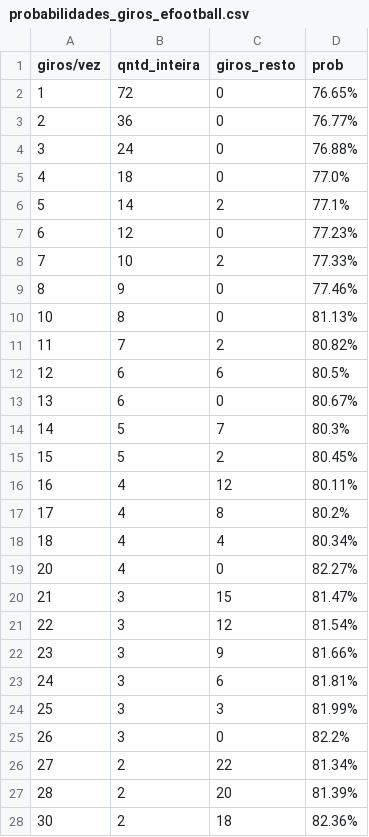
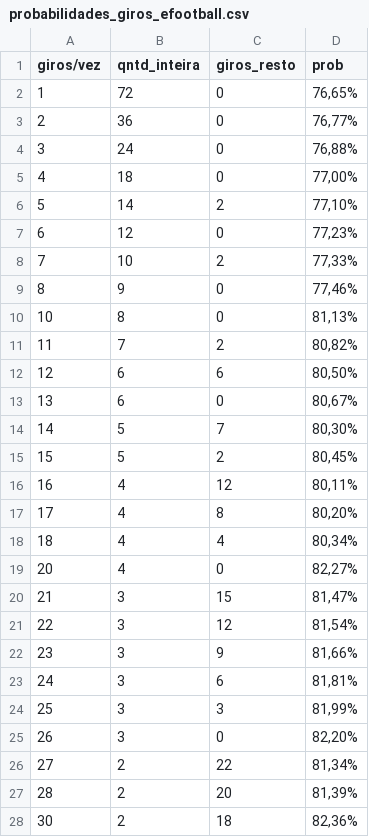
Before and after one commit to MateusJoter/Aprender, a CSV file: PYTHON/probabilidades_giros_efootball.csv, drawn as a sheet; only a part is shown; the diff covers the shown part only.

Commit message:
Alteração manual

```diff
--- a/PYTHON/probabilidades_giros_efootball.csv
+++ b/PYTHON/probabilidades_giros_efootball.csv
@@ -1,28 +1,28 @@
 giros/vez;qntd_inteira;giros_resto;prob
-1;72;0;76.65%
-2;36;0;76.77%
-3;24;0;76.88%
-4;18;0;77.0%
-5;14;2;77.1%
-6;12;0;77.23%
-7;10;2;77.33%
-8;9;0;77.46%
-10;8;0;81.13%
-11;7;2;80.82%
-12;6;6;80.5%
-13;6;0;80.67%
-14;5;7;80.3%
-15;5;2;80.45%
-16;4;12;80.11%
-17;4;8;80.2%
-18;4;4;80.34%
-20;4;0;82.27%
-21;3;15;81.47%
-22;3;12;81.54%
-23;3;9;81.66%
-24;3;6;81.81%
-25;3;3;81.99%
-26;3;0;82.2%
-27;2;22;81.34%
-28;2;20;81.39%
-30;2;18;82.36%
+1;72;0;76,65%
+2;36;0;76,77%
+3;24;0;76,88%
+4;18;0;77,00%
+5;14;2;77,10%
+6;12;0;77,23%
+7;10;2;77,33%
+8;9;0;77,46%
+10;8;0;81,13%
+11;7;2;80,82%
+12;6;6;80,50%
+13;6;0;80,67%
+14;5;7;80,30%
+15;5;2;80,45%
+16;4;12;80,11%
+17;4;8;80,20%
+18;4;4;80,34%
+20;4;0;82,27%
+21;3;15;81,47%
+22;3;12;81,54%
+23;3;9;81,66%
+24;3;6;81,81%
+25;3;3;81,99%
+26;3;0;82,20%
+27;2;22;81,34%
+28;2;20;81,39%
+30;2;18;82,36%
```
Also changed, not shown: 45 edited cells elsewhere in this file.
